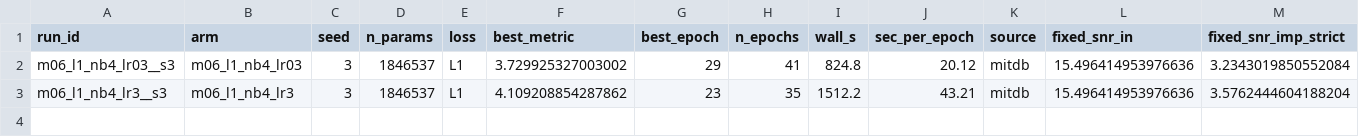
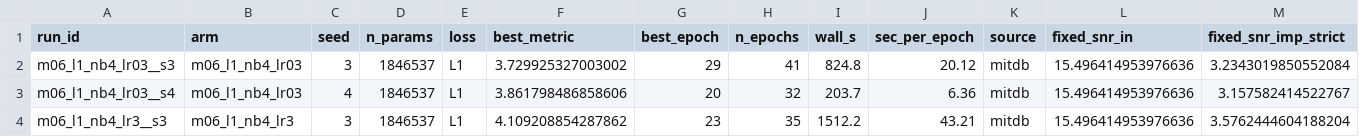
Before and after one commit to userpawbaw/ECG_denoising_method_comparision, a CSV file: results/ext/d39_e5/sweep.csv, drawn as a sheet; only a part is shown; rows hold the shown columns only; the diff names each change by its address in the sheet, - before the commit and + after, or states it on an @@ line.

```diff
--- a/results/ext/d39_e5/sweep.csv
+++ b/results/ext/d39_e5/sweep.csv
+row 3: m06_l1_nb4_lr03__s4 | m06_l1_nb4_lr03 | 4 | 1846537 | L1 | 3.861798486858606 | 20 | 32 | 203.7 | 6.36 | mitdb | 15.496414953976636 | 3.157582414522767
```
Also changed, not shown: results/ext/d39_e5/m06_l1_nb4_lr03__s4/log.csv, 5 other files.
